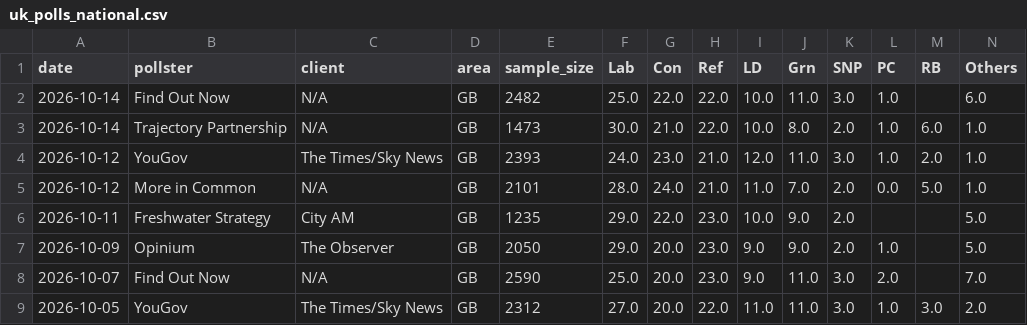
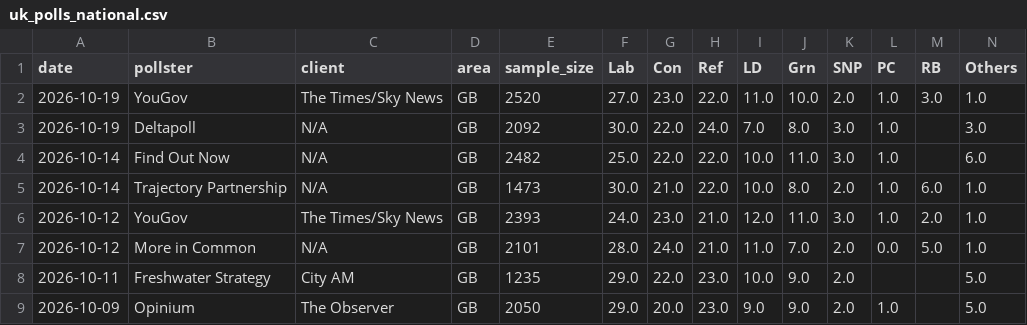
Before and after one commit to agoldhammer/UKPolls, a CSV file: data/uk_polls_national.csv, drawn as a sheet; only a part is shown; the shorter side is filled out with more unchanged rows; rows hold the shown columns only; the diff names each change by its address in the sheet, - before the commit and + after, or states it on an @@ line.

```diff
--- a/data/uk_polls_national.csv
+++ b/data/uk_polls_national.csv
+row 2: 2026-10-19 | YouGov | The Times/Sky News | GB | 2520 | 27.0 | 23.0 | 22.0 | 11.0 | 10.0 | 2.0 | 1.0 | 3.0 | 1.0
+row 3: 2026-10-19 | Deltapoll | N/A | GB | 2092 | 30.0 | 22.0 | 24.0 | 7.0 | 8.0 | 3.0 | 1.0 |  | 3.0
```
Also changed, not shown: 4 other files.
